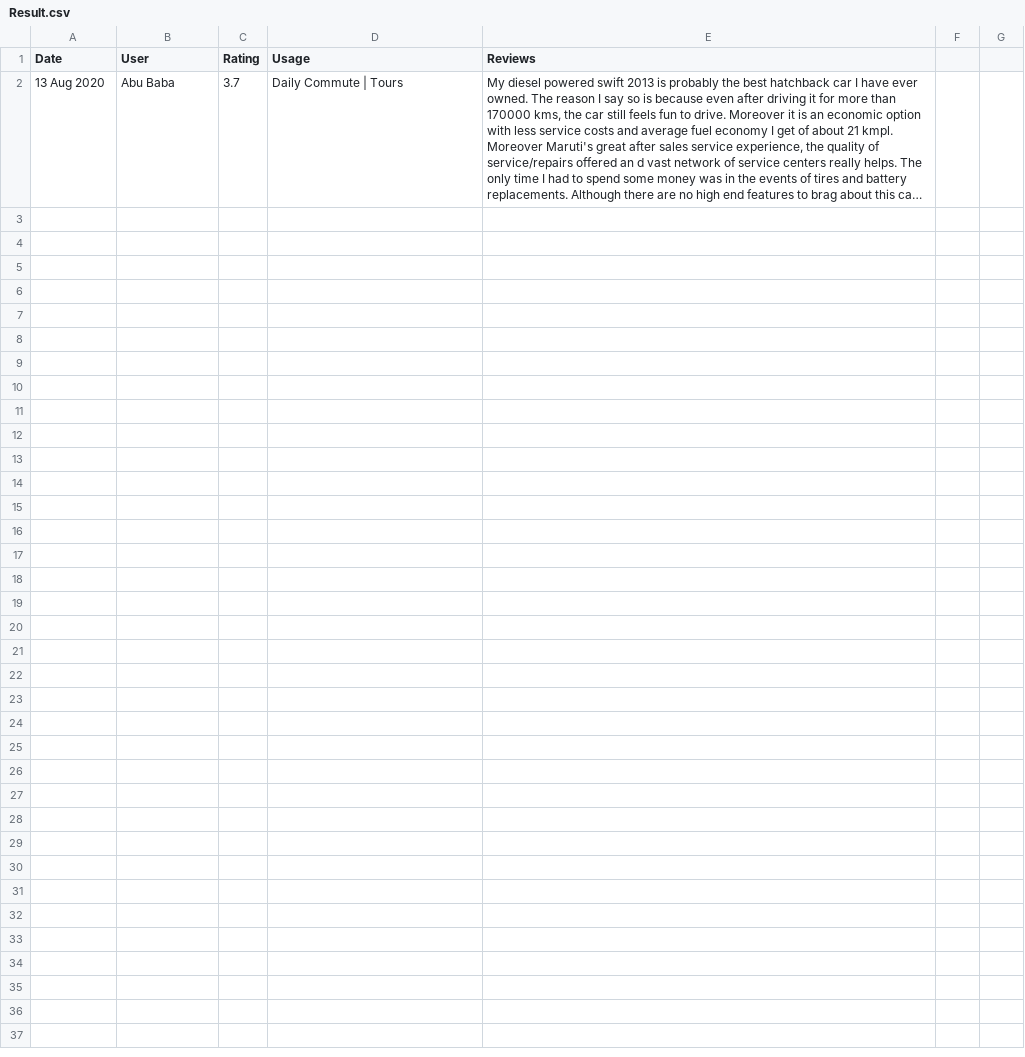
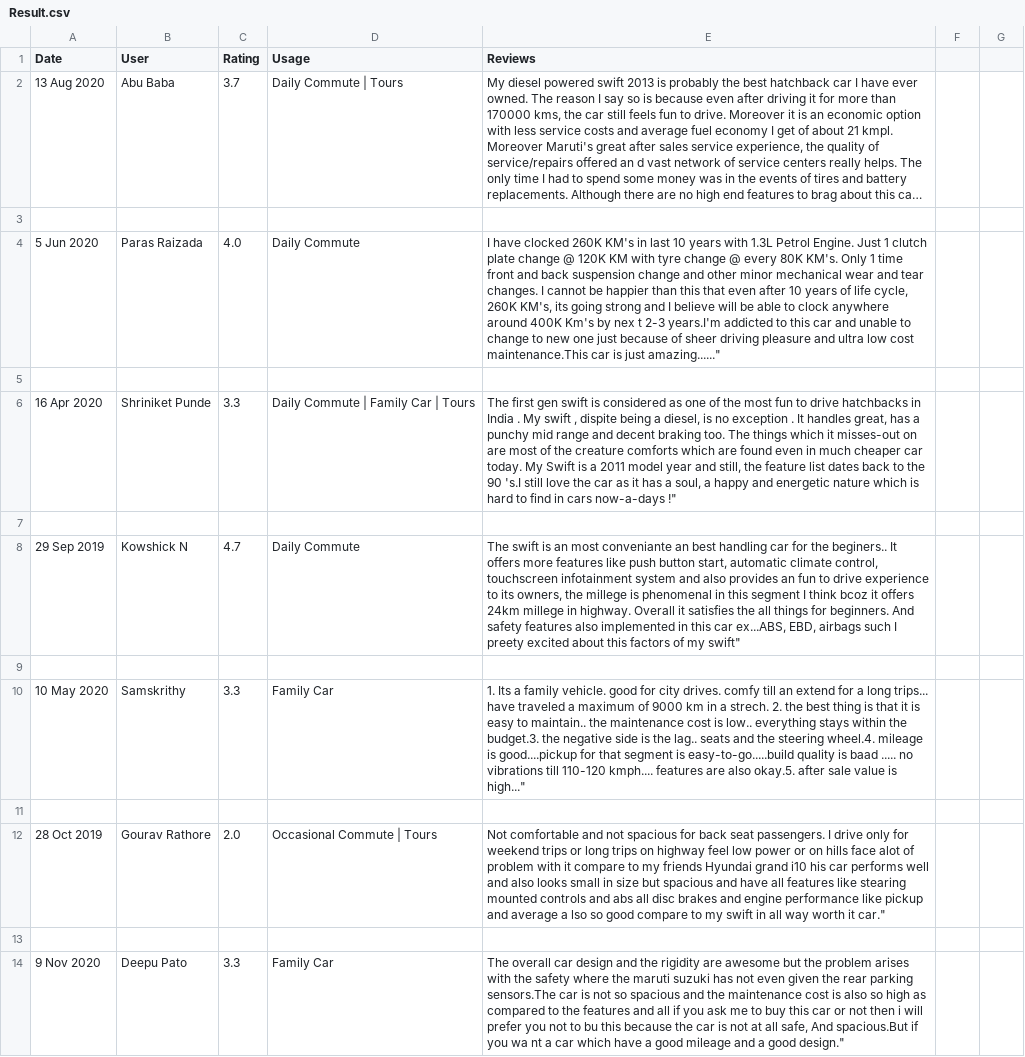
Before and after one commit to sman01/raflao, a CSV file: Result.csv, drawn as a sheet; only a part is shown; long unchanged cells end in …; the diff covers the shown part only; the diff names each change by its address in the sheet, - before the commit and + after, or states it on an @@ line.

```diff
--- a/Result.csv
+++ b/Result.csv
+row 3: (empty)
+row 4: 5 Jun 2020 | Paras Raizada | 4.0 | Daily Commute | I have clocked 260K KM's in last 10 years with 1.3L Petrol Engine. Just 1 clutch plate change @ 120K KM with tyre change @ every 80K KM's. Only 1 time front and back suspension change and other minor mechanical wear and tear changes. I cannot be happier than this that even after 10 years of life cycle, 260K KM's, its going strong and I believe will be able to clock anywhere around 400K Km's by nex t 2-3 years.I'm addicted to this car and unable to change to new one just because of sheer driving pleasure and ultra low cost maintenance.This car is just amazing......"
+row 5: (empty)
+row 6: 16 Apr 2020 | Shriniket Punde | 3.3 | Daily Commute | Family Car | Tours | The first gen swift is considered as one of the most fun to drive hatchbacks in India . My swift , dispite being a diesel, is no exception . It handles great, has a punchy mid range and decent braking too. The things which it misses-out on are most of the creature comforts which are found even in much cheaper car today. My Swift is a 2011 model year and still, the feature list dates back to the 90 's.I still love the car as it has a soul, a happy and energetic nature which is hard to find in cars now-a-days !"
+row 7: (empty)
+row 8: 29 Sep 2019 | Kowshick N | 4.7 | Daily Commute | The swift is an most conveniante an best handling car for the beginers.. It offers more features like push button start, automatic climate control, touchscreen infotainment system and also provides an fun to drive experience to its owners, the millege is phenomenal in this segment I think bcoz it offers 24km millege in highway. Overall it satisfies the all things for beginners. And safety features also implemented in this car ex...ABS, EBD, airbags such I preety excited about this factors of my swift"
+row 9: (empty)
+row 10: 10 May 2020 | Samskrithy | 3.3 | Family Car | 1. Its a family vehicle. good for city drives. comfy till an extend for a long trips... have traveled a maximum of 9000 km in a strech. 2. the best thing is that it is easy to maintain.. the maintenance cost is low.. everything stays within the budget.3. the negative side is the lag.. seats and the steering wheel.4. mileage is good....pickup for that segment is easy-to-go.....build quality is baad ..... no vibrations till 110-120 kmph.... features are also okay.5. after sale value is high..."
+row 11: (empty)
+row 12: 28 Oct 2019 | Gourav Rathore | 2.0 | Occasional Commute | Tours | Not comfortable and not spacious for back seat passengers. I drive only for weekend trips or long trips on highway feel low power or on hills face alot of problem with it compare to my friends Hyundai grand i10 his car performs well and also looks small in size but spacious and have all features like stearing mounted controls and abs all disc brakes and engine performance like pickup and average a lso so good compare to my swift in all way worth it car."
+row 13: (empty)
+row 14: 9 Nov 2020 | Deepu Pato | 3.3 | Family Car | The overall car design and the rigidity are awesome but the problem arises with the safety where the maruti suzuki has not even given the rear parking sensors.The car is not so spacious and the maintenance cost is also so high as compared to the features and all if you ask me to buy this car or not then i will prefer you not to bu this because the car is not at all safe, And spacious.But if you wa nt a car which have a good mileage and a good design."
```
Also changed, not shown: 12 added rows elsewhere in this file, 2 other files.
